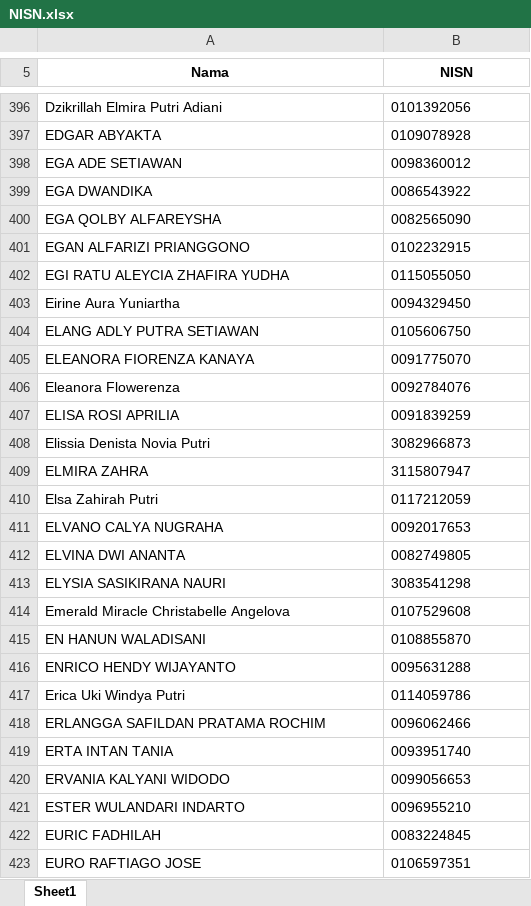
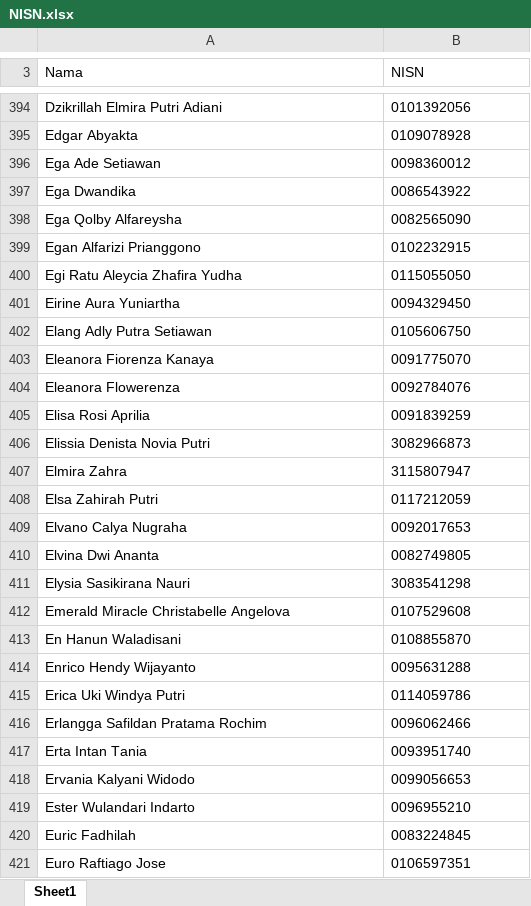
Before and after one commit to irhamroe/dispos, an Excel workbook: NISN.xlsx, sheet Sheet1, drawn as a sheet; only a part is shown, gaps mark what is left out; values as stored, in another font and other column widths than the file's, no borders; conditional formats not drawn; removed rows and columns are numbered as before the commit, all else as after; the diff covers the shown part only; the diff names each change by its address in the sheet, - before the commit and + after, or states it on an @@ line.

Commit message:
feat: tambah 5 akun satpam outsourcing, jadikan waka role mandiri, perbaiki import Award di UserManagement, dan format nama Title Case

```diff
--- a/NISN.xlsx (sheet Sheet1)
+++ b/NISN.xlsx (sheet Sheet1)
@@ A3:B3 bold: on → off, alignment: center → left @@
-A5:A6 merged
-B5:B6 merged
-A395 (Nama): EDGAR ABYAKTA
+A395 (Nama): Edgar Abyakta
-A396 (Nama): EGA ADE SETIAWAN
+A396 (Nama): Ega Ade Setiawan
-A397 (Nama): EGA DWANDIKA
+A397 (Nama): Ega Dwandika
-A398 (Nama): EGA QOLBY ALFAREYSHA
+A398 (Nama): Ega Qolby Alfareysha
-A399 (Nama): EGAN ALFARIZI PRIANGGONO
+A399 (Nama): Egan Alfarizi Prianggono
-A400 (Nama): EGI RATU ALEYCIA ZHAFIRA YUDHA
+A400 (Nama): Egi Ratu Aleycia Zhafira Yudha
-A402 (Nama): ELANG ADLY PUTRA SETIAWAN
+A402 (Nama): Elang Adly Putra Setiawan
-A403 (Nama): ELEANORA FIORENZA KANAYA
+A403 (Nama): Eleanora Fiorenza Kanaya
-A405 (Nama): ELISA ROSI APRILIA
+A405 (Nama): Elisa Rosi Aprilia
-A407 (Nama): ELMIRA ZAHRA
+A407 (Nama): Elmira Zahra
-A409 (Nama): ELVANO CALYA NUGRAHA
+A409 (Nama): Elvano Calya Nugraha
-A410 (Nama): ELVINA DWI ANANTA
+A410 (Nama): Elvina Dwi Ananta
-A411 (Nama): ELYSIA SASIKIRANA NAURI
+A411 (Nama): Elysia Sasikirana Nauri
-A413 (Nama): EN HANUN WALADISANI
+A413 (Nama): En Hanun Waladisani
-A414 (Nama): ENRICO HENDY WIJAYANTO
+A414 (Nama): Enrico Hendy Wijayanto
-A416 (Nama): ERLANGGA SAFILDAN PRATAMA ROCHIM
+A416 (Nama): Erlangga Safildan Pratama Rochim
-A417 (Nama): ERTA INTAN TANIA
+A417 (Nama): Erta Intan Tania
-A418 (Nama): ERVANIA KALYANI WIDODO
+A418 (Nama): Ervania Kalyani Widodo
-A419 (Nama): ESTER WULANDARI INDARTO
+A419 (Nama): Ester Wulandari Indarto
-A420 (Nama): EURIC FADHILAH
+A420 (Nama): Euric Fadhilah
-A421 (Nama): EURO RAFTIAGO JOSE
+A421 (Nama): Euro Raftiago Jose
```
Also changed, not shown: 2 removed rows and 981 edited cells elsewhere in this sheet, 10 other files.
